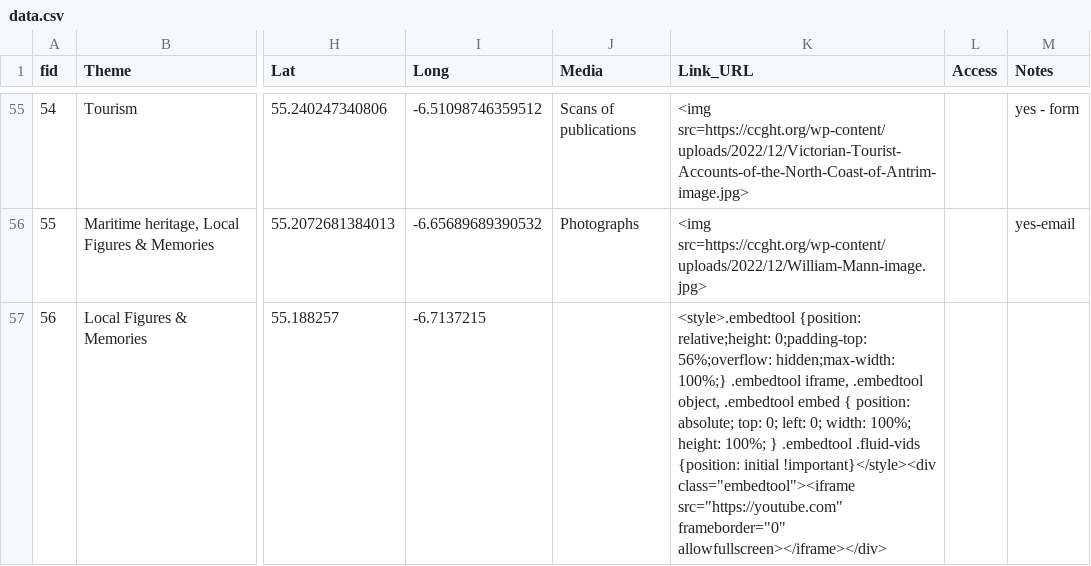
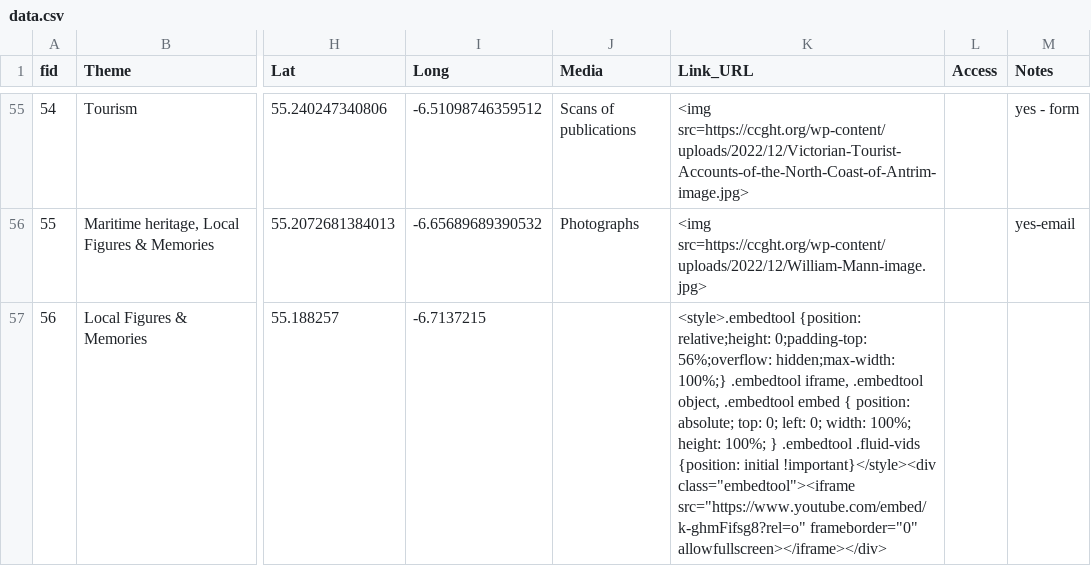
Before and after one commit to northmap/Hidden-History, a CSV file: data.csv, drawn as a sheet; only a part is shown, gaps mark what is left out; the diff names each change by its address in the sheet, - before the commit and + after, or states it on an @@ line.

Commit message:
Update data.csv

```diff
--- a/data.csv
+++ b/data.csv
-K57 (Link_URL): …!important}</style><div class="embedtool"><iframe src="https://youtube.com" frameborder="0" allowfullscreen></iframe></div>
+K57 (Link_URL): …!important}</style><div class="embedtool"><iframe src="https://www.youtube.com/embed/k-ghmFifsg8?rel=o" frameborder="0" allowfullscreen></iframe></div>
```
